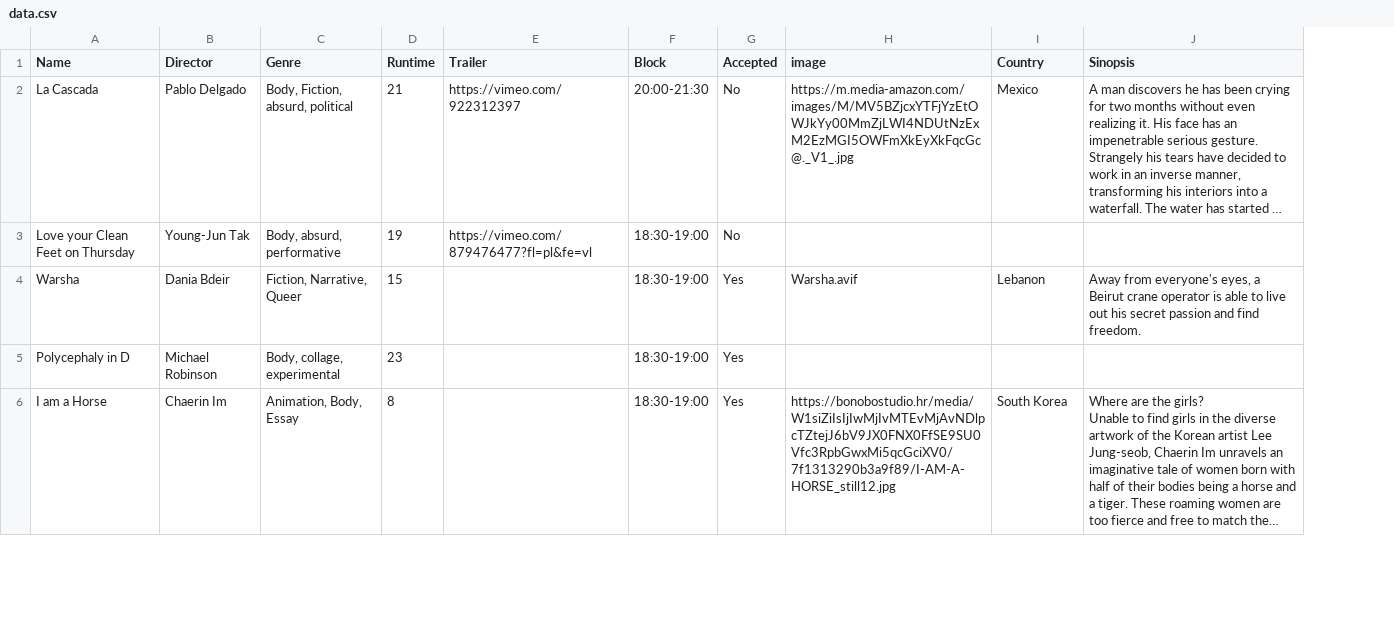
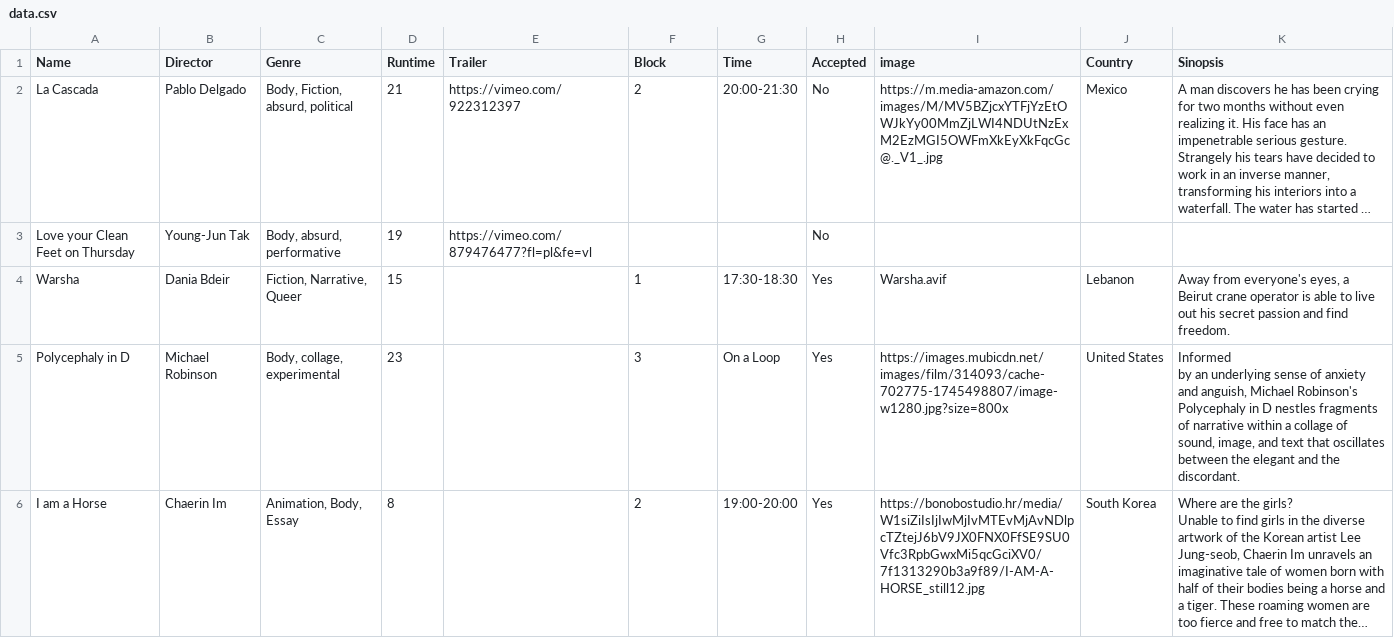
Before and after one commit to Gelatino/LTFA, a CSV file: data.csv, drawn as a sheet; only a part is shown; long unchanged cells end in …; addresses are those after the commit; ↵ is a line break in a cell; the diff covers the shown part only; the diff names each change by its address in the sheet, - before the commit and + after, or states it on an @@ line.

Commit message:
Add the loops

```diff
--- a/data.csv
+++ b/data.csv
+column G (Time), rows 2-6: 20:00-21:30 |  | 17:30-18:30 | On a Loop | 19:00-20:00
-F2 (Block): 20:00-21:30
+F2 (Block): 2
-F3 (Block): 18:30-19:00
+F3 (Block): (empty)
-F4 (Block): 18:30-19:00
+F4 (Block): 1
-F5 (Block): 18:30-19:00
+F5 (Block): 3
-I5 (image): (empty)
+I5 (image): https://images.mubicdn.net/images/film/314093/cache-702775-1745498807/image-w1280.jpg?size=800x
-J5 (Country): (empty)
+J5 (Country): United States
-K5 (Sinopsis): (empty)
+K5 (Sinopsis): Informed ↵ by an underlying sense of anxiety and anguish, Michael Robinson's ↵ Polycephaly in D nestles fragments of narrative within a collage of ↵ sound, image, and text that oscillates between the elegant and the ↵ discordant.
-F6 (Block): 18:30-19:00
+F6 (Block): 2
```
Also changed, not shown: 10 edited cells elsewhere in this file, 6 other files.
